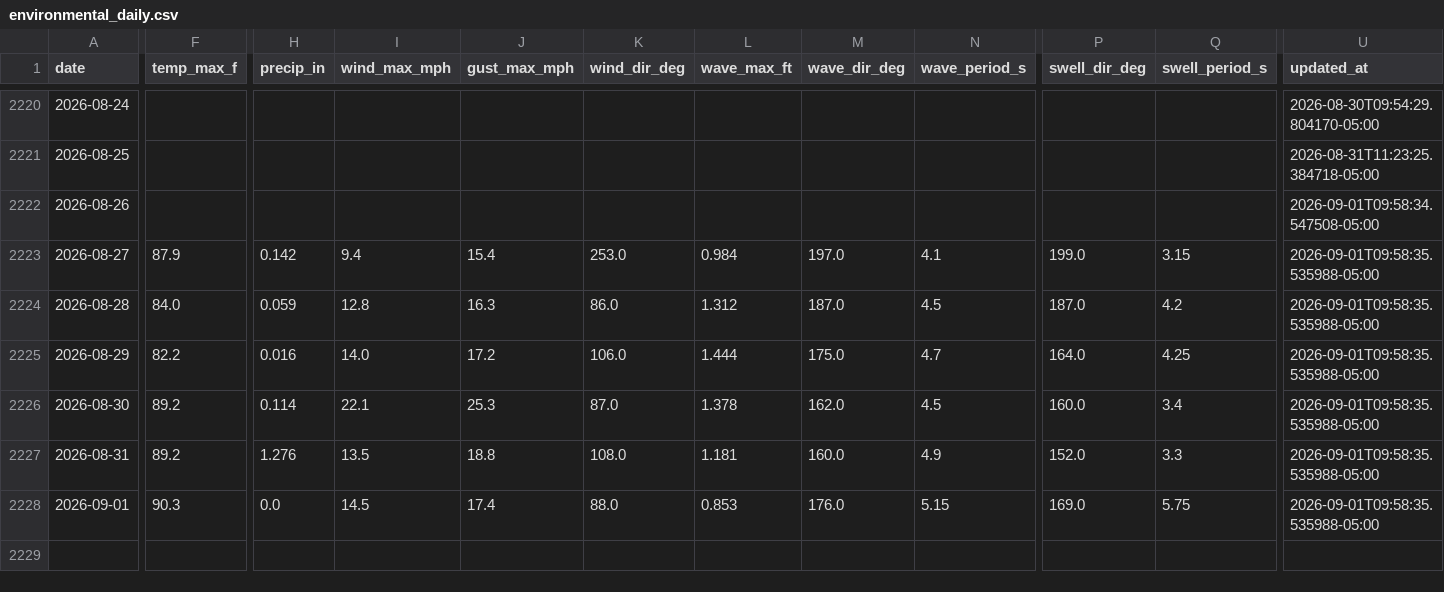
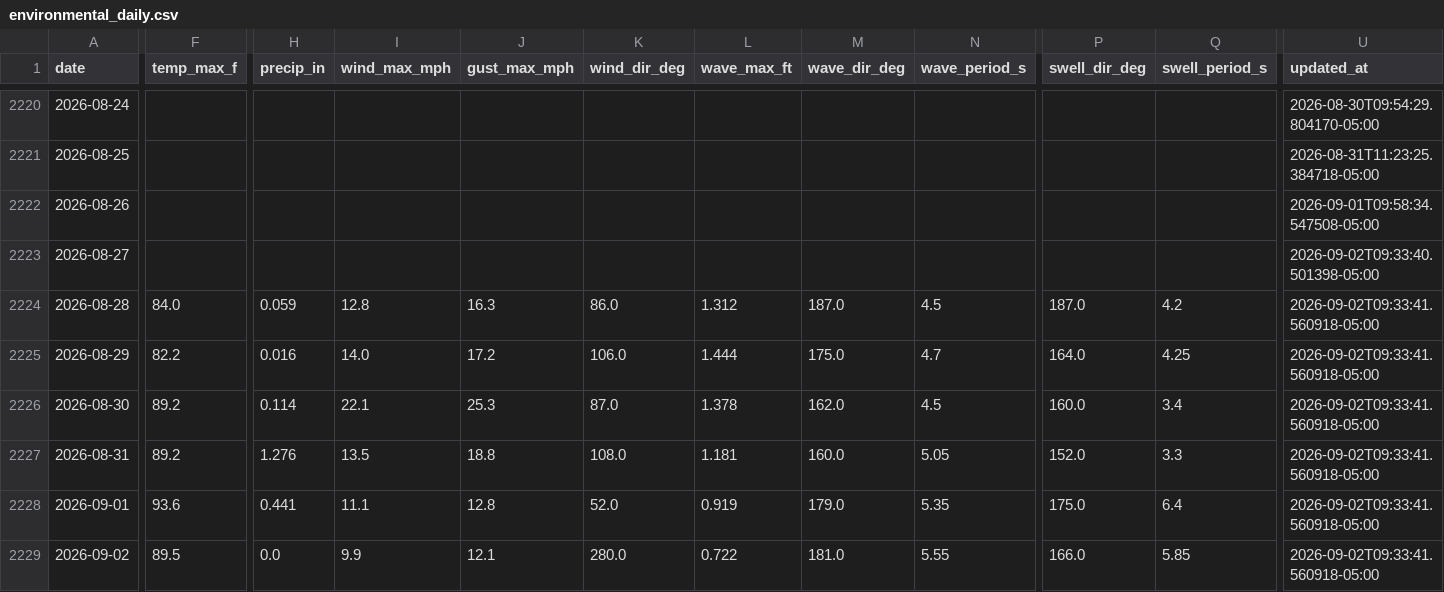
Before and after one commit to DCMedic/safe2swimpcb, a CSV file: data/environmental_daily.csv, drawn as a sheet; only a part is shown, gaps mark what is left out; rows hold the shown columns only; the diff covers the shown part only; the diff names each change by its address in the sheet, - before the commit and + after, or states it on an @@ line.

```diff
--- a/data/environmental_daily.csv
+++ b/data/environmental_daily.csv
-F2223 (temp_max_f): 87.9
+F2223 (temp_max_f): (empty)
-H2223 (precip_in): 0.142
+H2223 (precip_in): (empty)
-I2223 (wind_max_mph): 9.4
+I2223 (wind_max_mph): (empty)
-J2223 (gust_max_mph): 15.4
+J2223 (gust_max_mph): (empty)
-K2223 (wind_dir_deg): 253.0
+K2223 (wind_dir_deg): (empty)
-L2223 (wave_max_ft): 0.984
+L2223 (wave_max_ft): (empty)
-M2223 (wave_dir_deg): 197.0
+M2223 (wave_dir_deg): (empty)
-N2223 (wave_period_s): 4.1
+N2223 (wave_period_s): (empty)
-P2223 (swell_dir_deg): 199.0
+P2223 (swell_dir_deg): (empty)
-Q2223 (swell_period_s): 3.15
+Q2223 (swell_period_s): (empty)
-U2223 (updated_at): 2026-09-01T09:58:35.535988-05:00
+U2223 (updated_at): 2026-09-02T09:33:40.501398-05:00
-U2224:U2228 (updated_at): 2026-09-01T09:58:35.535988-05:00
+U2224:U2228 (updated_at): 2026-09-02T09:33:41.560918-05:00
-N2227 (wave_period_s): 4.9
+N2227 (wave_period_s): 5.05
-F2228 (temp_max_f): 90.3
+F2228 (temp_max_f): 93.6
-H2228 (precip_in): 0.0
+H2228 (precip_in): 0.441
-I2228 (wind_max_mph): 14.5
+I2228 (wind_max_mph): 11.1
-J2228 (gust_max_mph): 17.4
+J2228 (gust_max_mph): 12.8
-K2228 (wind_dir_deg): 88.0
+K2228 (wind_dir_deg): 52.0
-L2228 (wave_max_ft): 0.853
+L2228 (wave_max_ft): 0.919
-M2228 (wave_dir_deg): 176.0
+M2228 (wave_dir_deg): 179.0
-N2228 (wave_period_s): 5.15
+N2228 (wave_period_s): 5.35
-P2228 (swell_dir_deg): 169.0
+P2228 (swell_dir_deg): 175.0
-Q2228 (swell_period_s): 5.75
+Q2228 (swell_period_s): 6.4
+row 2229: 2026-09-02 | 89.5 | 0.0 | 9.9 | 12.1 | 280.0 | 0.722 | 181.0 | 5.55 | 166.0 | 5.85 | 2026-09-02T09:33:41.560918-05:00
```
Also changed, not shown: 5 edited cells elsewhere in this file, data/flag_daily_master.csv, data/flag_observations_master.csv, 6 other files.
